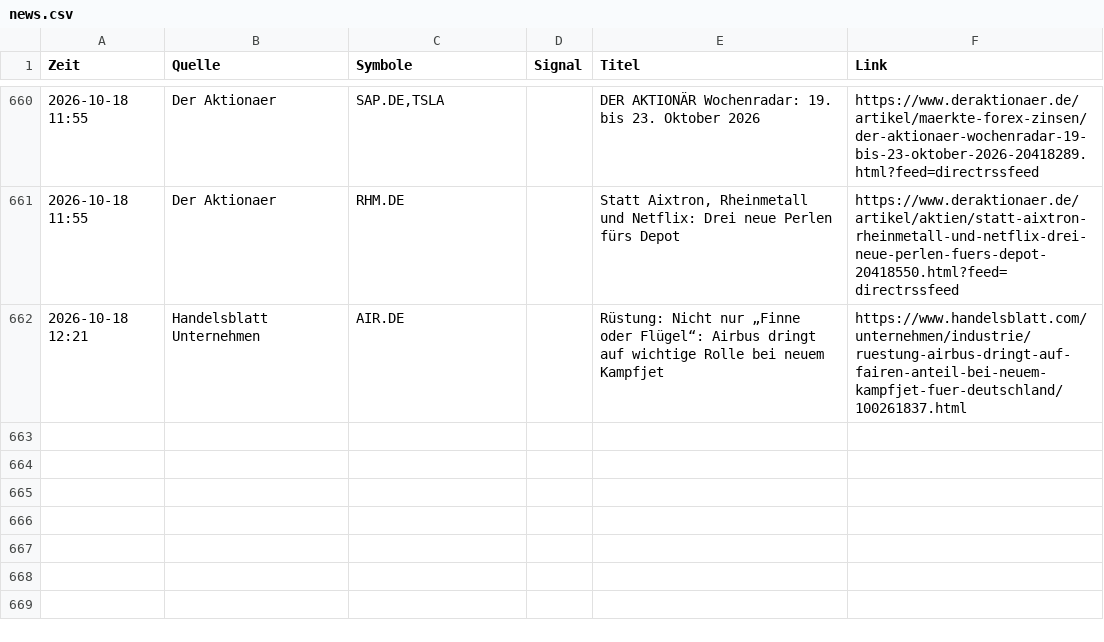
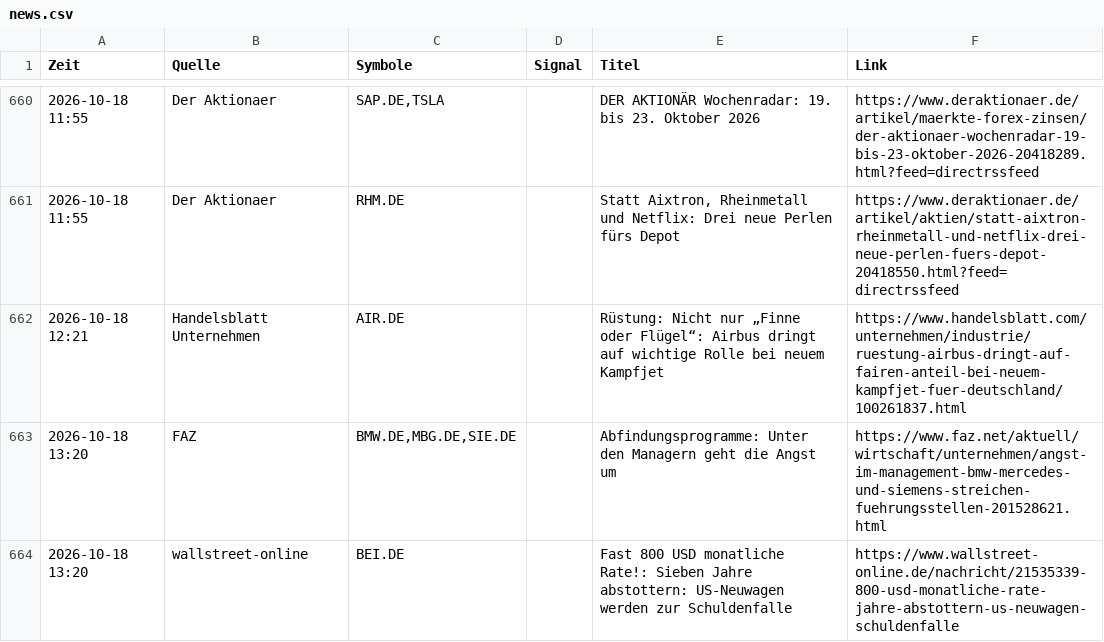
Before and after one commit to Niklaswe295/aktien-waechter, a CSV file: news.csv, drawn as a sheet; only a part is shown, gaps mark what is left out.

```diff
--- a/news.csv
+++ b/news.csv
@@ -662 +662,3 @@
 2026-10-18 12:21;Handelsblatt Unternehmen;AIR.DE;;Rüstung: Nicht nur „Finne oder Flügel“: Airbus dringt auf wichtige Rolle bei neuem Kampfjet;https://www.handelsblatt.com/unternehmen/industrie/ruestung-airbus-dringt-auf-fairen-anteil-bei-neuem-kampfjet-fuer-deutschland/100261837.html
+2026-10-18 13:20;FAZ;BMW.DE,MBG.DE,SIE.DE;;Abfindungsprogramme: Unter den Managern geht die Angst um;https://www.faz.net/aktuell/wirtschaft/unternehmen/angst-im-management-bmw-mercedes-und-siemens-streichen-fuehrungsstellen-201528621.html
+2026-10-18 13:20;wallstreet-online;BEI.DE;;Fast 800 USD monatliche Rate!: Sieben Jahre abstottern: US-Neuwagen werden zur Schuldenfalle;https://www.wallstreet-online.de/nachricht/21535339-800-usd-monatliche-rate-jahre-abstottern-us-neuwagen-schuldenfalle
```
Also changed, not shown: 1 other file.
